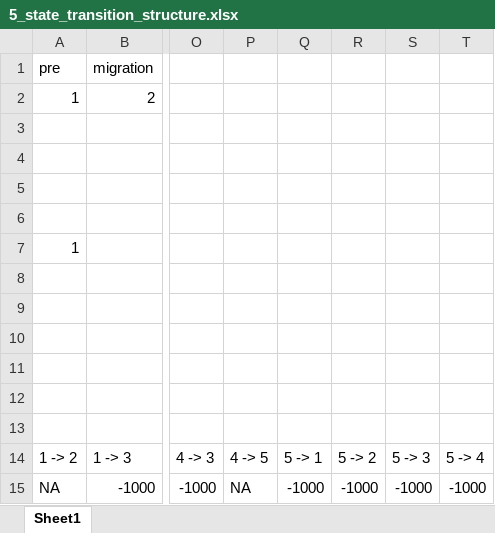
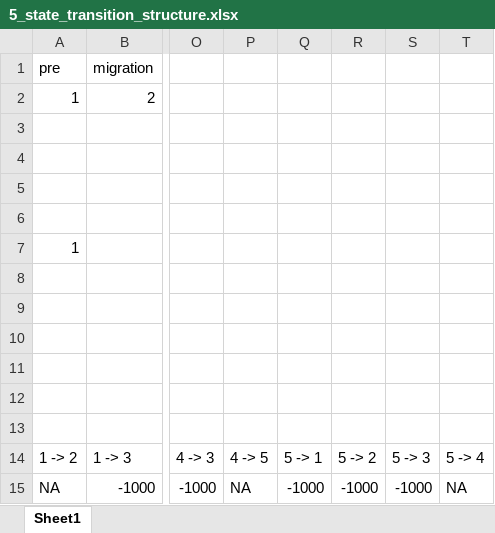
Before and after one commit to EWMRC/fac-classification, an Excel workbook: 5_state_transition_structure.xlsx, sheet Sheet1, drawn as a sheet; only a part is shown, gaps mark what is left out; values as stored, in another font and other column widths than the file's, no borders; the diff names each change by its address in the sheet, - before the commit and + after, or states it on an @@ line.

Commit message:
Free movement between 4 and 5
This solved the issue with overlapping stopovers. One more issue remaining where the model doesn't recognize shorter migrations; going to try converting dist_start to a regression cov

```diff
--- a/5_state_transition_structure.xlsx (sheet Sheet1)
+++ b/5_state_transition_structure.xlsx (sheet Sheet1)
-T15: -1000
+T15: NA
```
Also changed, not shown: 4 other files.
